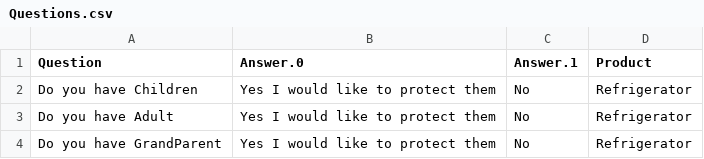
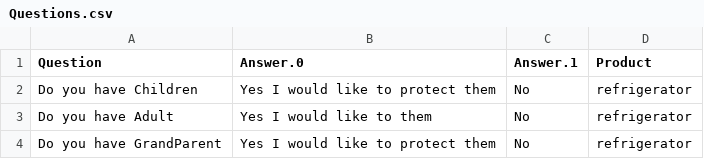
Before and after one commit to rohtshrma/recommendation_system, a CSV file: backend/Questions.csv, drawn as a sheet.

```diff
--- a/backend/Questions.csv
+++ b/backend/Questions.csv
@@ -1,4 +1,4 @@
 Question,Answer.0,Answer.1,Product
-Do you have Children,Yes I would like to protect them,No,Refrigerator
-Do you have Adult,Yes I would like to protect them,No,Refrigerator
-Do you have GrandParent,Yes I would like to protect them,No,Refrigerator
+Do you have Children,Yes I would like to protect them,No,refrigerator
+Do you have Adult,Yes I would like to them,No,refrigerator
+Do you have GrandParent,Yes I would like to protect them,No,refrigerator
```
Also changed, not shown: 12 other files.
